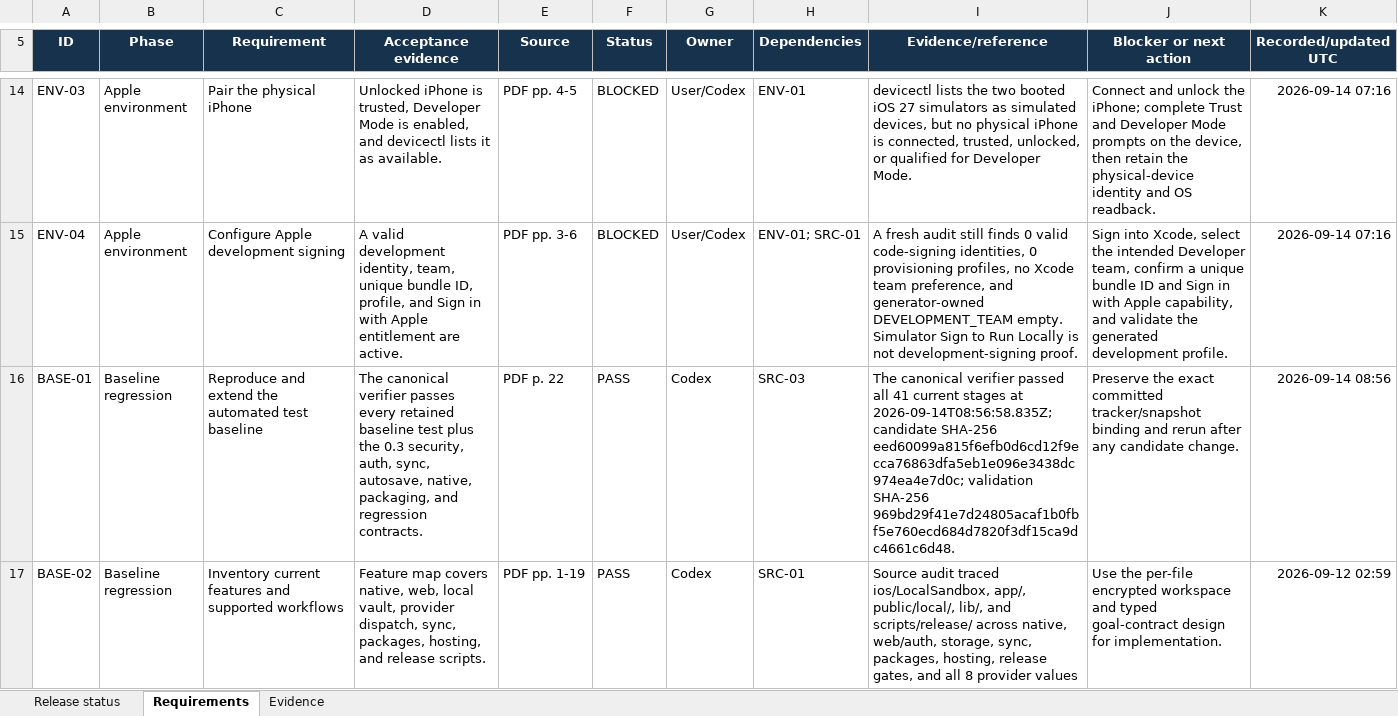
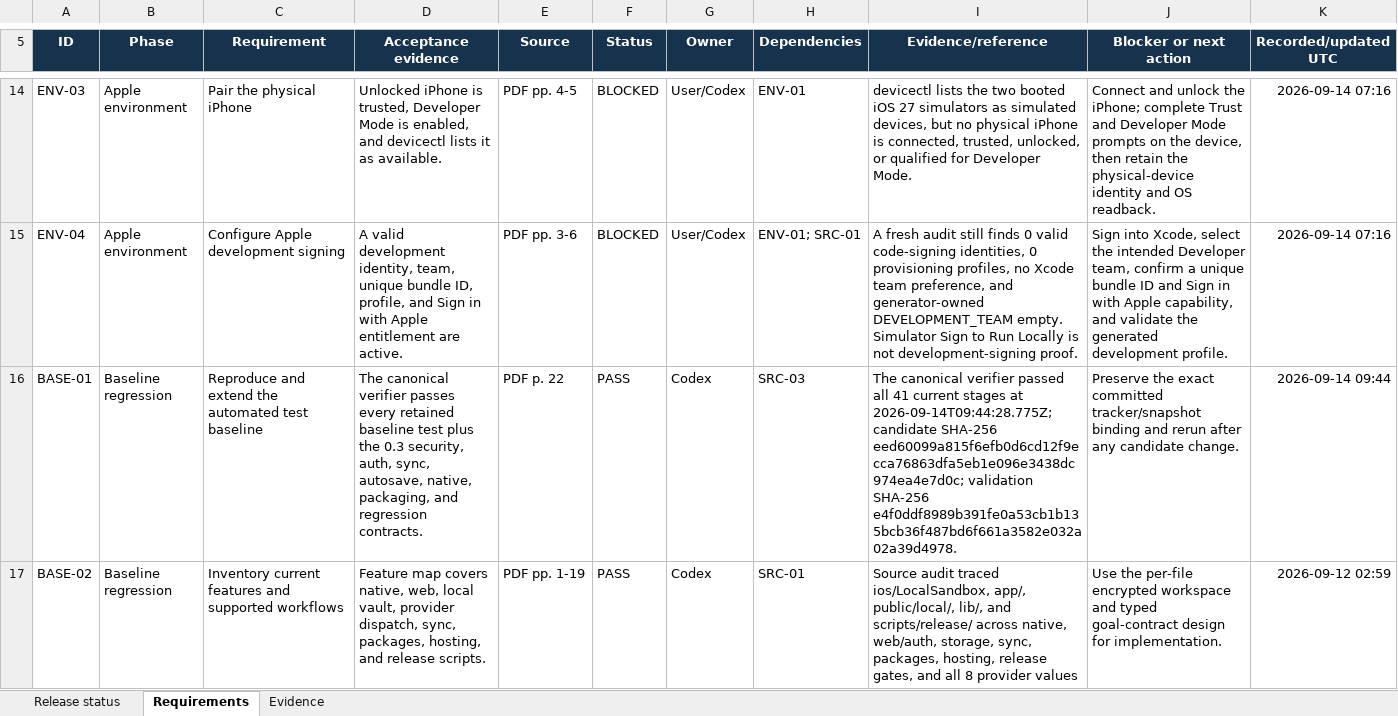
Before and after one commit to Dezocode/local-sandbox, an Excel workbook: qualification/Local-Sandbox-0.3-Progress.xlsx, sheet Requirements, drawn as a sheet; only a part is shown, gaps mark what is left out; values as stored, in another font and other column widths than the file's, no borders; conditional formats and table styles not drawn; the diff covers the shown part only; the diff names each change by its address in the sheet, - before the commit and + after, or states it on an @@ line.

Commit message:
Record simulator sync lock evidence

```diff
--- a/qualification/Local-Sandbox-0.3-Progress.xlsx (sheet Requirements)
+++ b/qualification/Local-Sandbox-0.3-Progress.xlsx (sheet Requirements)
-I16 (Evidence/reference): …stages at 2026-09-14T08:56:58.835Z; candidate SHA-256 eed60099a815f6efb0d6cd12f9ecca76863dfa5eb1e096e3438dc974ea4e7d0c; validation SHA-256 969bd29f41e7d24805acaf1b0fbf5e760ecd684d7820f3df15ca9dc4661c6d48.
+I16 (Evidence/reference): …stages at 2026-09-14T09:44:28.775Z; candidate SHA-256 eed60099a815f6efb0d6cd12f9ecca76863dfa5eb1e096e3438dc974ea4e7d0c; validation SHA-256 e4f0ddf8989b391fe0a53cb1b135bcb36f487bd6f661a3582e032a02a39d4978.
-K16 (Recorded/updated UTC): 2026-09-14 08:56
+K16 (Recorded/updated UTC): 2026-09-14 09:44
```
Also changed, not shown: 9 edited cells elsewhere in this sheet, sheet Evidence, sheet Release status, 1 other file.
